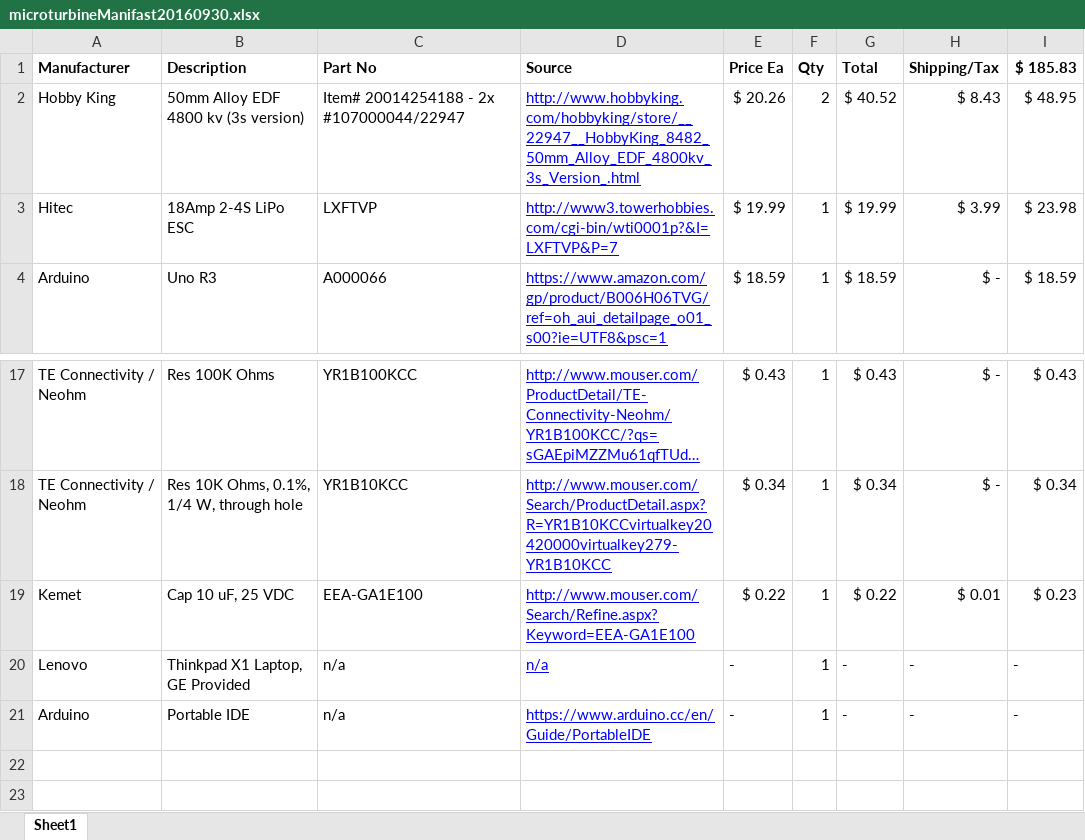
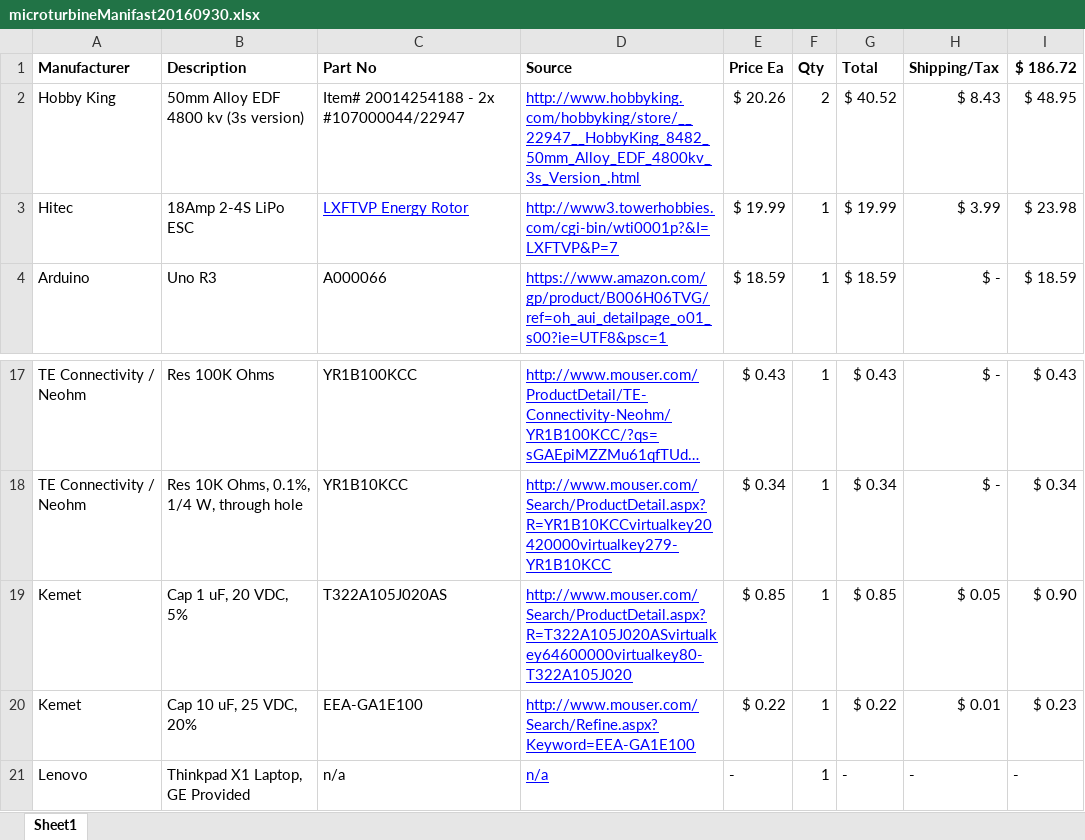
Before and after one commit to davegutz/ESC, an Excel workbook: documentation/microturbineManifast20160930.xlsx, sheet Sheet1, drawn as a sheet; only a part is shown, gaps mark what is left out; the shorter side is filled out with more unchanged rows; long unchanged cells end in …; values as stored, in another font and other column widths than the file's, no borders; addresses are those after the commit; the diff names each change by its address in the sheet, - before the commit and + after, or states it on an @@ line.

Commit message:
Documentation Changes updates for Arduino

```diff
--- a/documentation/microturbineManifast20160930.xlsx (sheet Sheet1)
+++ b/documentation/microturbineManifast20160930.xlsx (sheet Sheet1)
-I1: $ 185.83
+I1: $ 186.72
-C3 (Part No): LXFTVP
+C3 (Part No): LXFTVP Energy Rotor
@@ C3 underline: off → on, text colour: black → #0000FF @@
+row 19: Kemet | Cap 1 uF, 20 VDC, 5% | T322A105J020AS | http://www.mouser.com/Search/ProductDetail.aspx?R=T322A105J020ASvirtualkey64600000virtualkey80-T322A105J020 | $ 0.85 | 1 | $ 0.85 | $ 0.05 | $ 0.90
-B20 (Description): Cap 10 uF, 25 VDC
+B20 (Description): Cap 10 uF, 25 VDC, 20%
```
Also changed, not shown: formulas that keep their value, myESC-Particle-DEV/saves/frFan_20161001b.xlsx, 10 other files.
